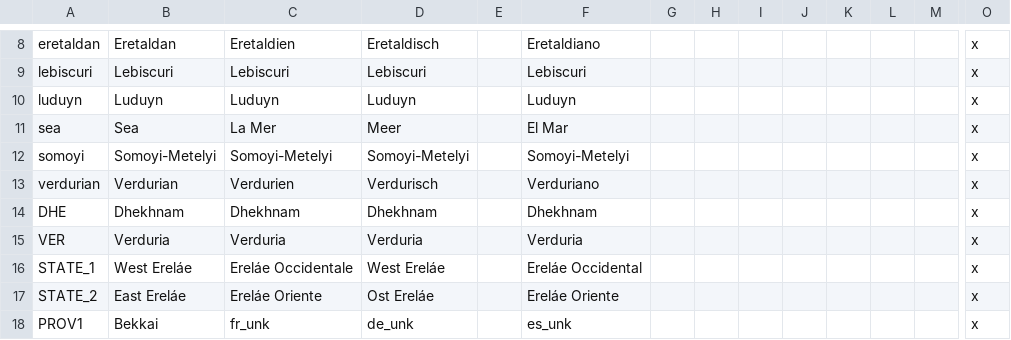
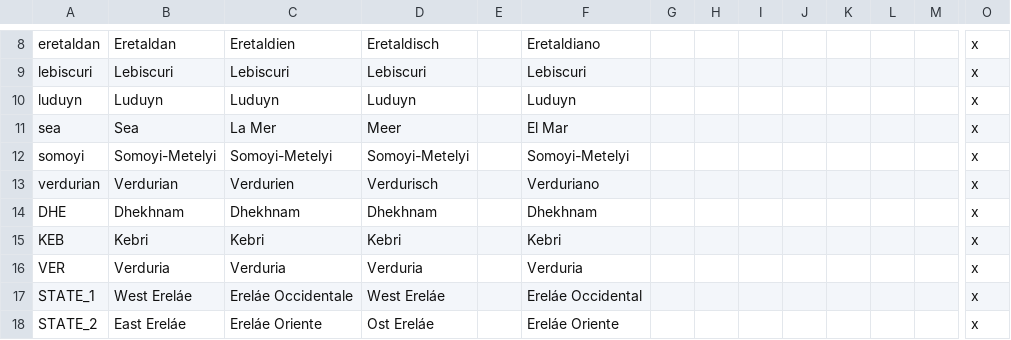
Before and after one commit to Mocha2007/mocha_verduria, a CSV file: localisation/verduria.csv, drawn as a sheet; only a part is shown, gaps mark what is left out; the shorter side is filled out with more unchanged rows; rows hold the shown columns only; the diff names each change by its address in the sheet, - before the commit and + after, or states it on an @@ line.

Commit message:
added Kebri

```diff
--- a/localisation/verduria.csv
+++ b/localisation/verduria.csv
+row 15: KEB | Kebri | Kebri | Kebri |  | Kebri |  |  |  |  |  |  |  | x
```
Also changed, not shown: 14 other files.
